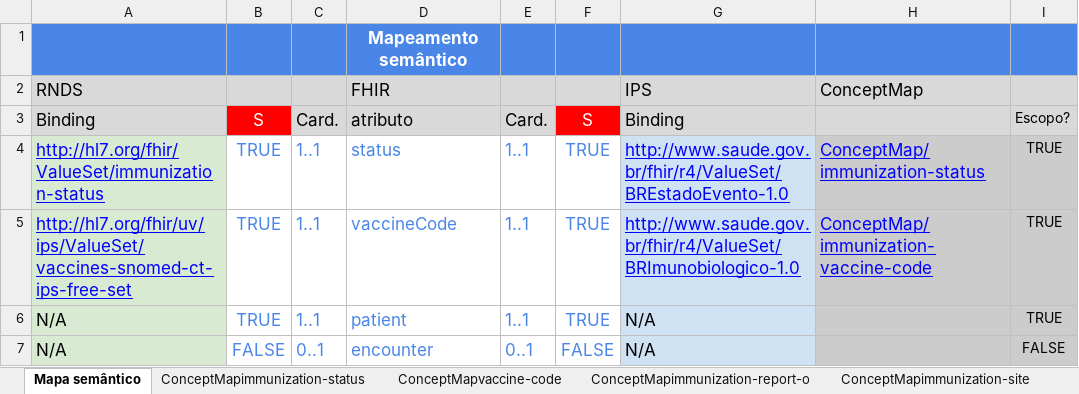
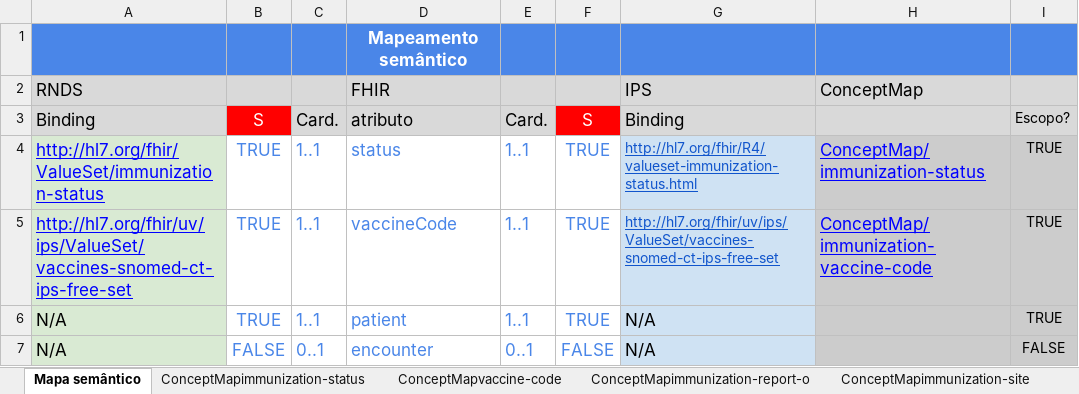
Before and after one commit to moaassis/https-git-codecommit.sa-east-1.amazonaws.com-v1-repos-ips-brasil-documentos, an Excel workbook: Entregaveis/1.RepositorioSemantico/Imunizacao/Modelo lógicoI ImunizacaoIPS.xlsx, sheet Mapa semântico, drawn as a sheet; only a part is shown; values as stored, in another font and other column widths than the file's, no borders; charts and pictures not drawn; the diff names each change by its address in the sheet, - before the commit and + after, or states it on an @@ line.

```diff
--- a/Entregaveis/1.RepositorioSemantico/Imunizacao/Modelo lógicoI ImunizacaoIPS.xlsx (sheet Mapa semântico)
+++ b/Entregaveis/1.RepositorioSemantico/Imunizacao/Modelo lógicoI ImunizacaoIPS.xlsx (sheet Mapa semântico)
-G4: http://www.saude.gov.br/fhir/r4/ValueSet/BREstadoEvento-1.0
+G4: http://hl7.org/fhir/R4/valueset-immunization-status.html
-G4:G5 text colour: #0000FF
+G4:G5 text colour: #1155CC, text size: smaller
-G5: http://www.saude.gov.br/fhir/r4/ValueSet/BRImunobiologico-1.0
+G5: http://hl7.org/fhir/uv/ips/ValueSet/vaccines-snomed-ct-ips-free-set
```
Also changed, not shown: charts or pictures, Entregaveis/1.RepositorioSemantico/Imunizacao/ConceptMap/brestadodoeventoxeventstatus_brestadodoeventoxeventstatus.xlsx.
